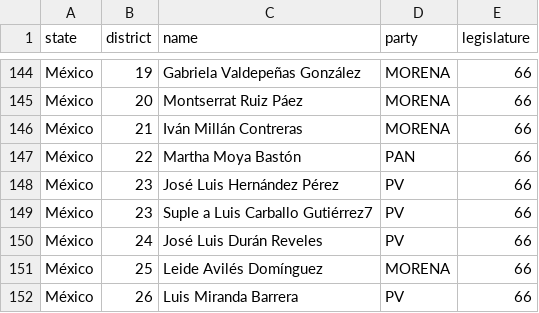
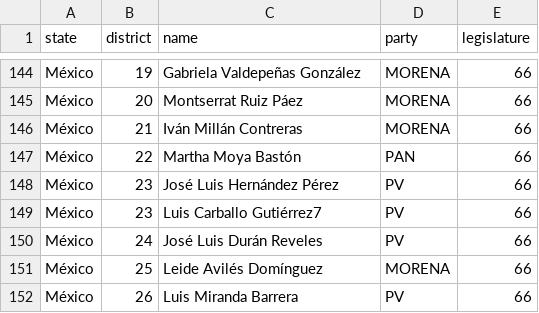
Before and after one commit to silteliz/hues_of_victory, a CSV file: data/deputies_66.csv, drawn as a sheet; only a part is shown, gaps mark what is left out; the diff names each change by its address in the sheet, - before the commit and + after, or states it on an @@ line.

```diff
--- a/data/deputies_66.csv
+++ b/data/deputies_66.csv
-C149 (name): Suple a Luis Carballo Gutiérrez7
+C149 (name): Luis Carballo Gutiérrez7
```
Also changed, not shown: data/deputies_65.csv, data/senators_65.csv, 2 other files.
